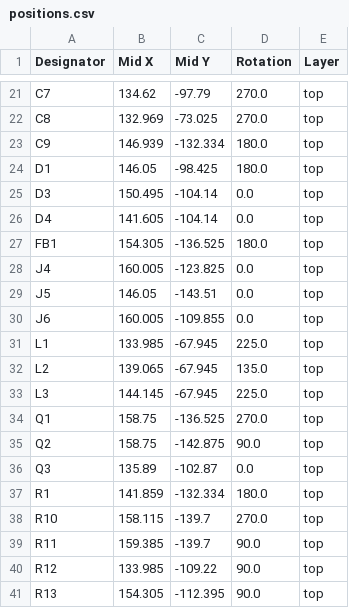
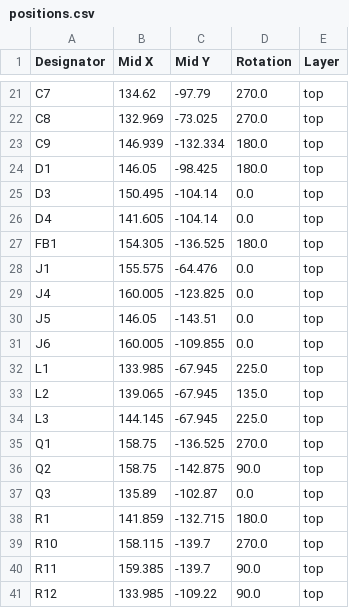
Before and after one commit to VanceVagell/kv4p-ht, a CSV file: pcb/KiCAD/kv4p-ht/production/positions.csv, drawn as a sheet; only a part is shown, gaps mark what is left out; the shorter side is filled out with more unchanged rows.

```diff
--- a/pcb/KiCAD/kv4p-ht/production/positions.csv
+++ b/pcb/KiCAD/kv4p-ht/production/positions.csv
@@ -27,2 +27,3 @@ D4,141.605,-104.14,0.0,top
 FB1,154.305,-136.525,180.0,top
+J1,155.575,-64.476,0.0,top
 J4,160.005,-123.825,0.0,top
@@ -36,3 +37,3 @@ Q2,158.75,-142.875,90.0,top
 Q3,135.89,-102.87,0.0,top
-R1,141.859,-132.334,180.0,top
+R1,141.859,-132.715,180.0,top
 R10,158.115,-139.7,270.0,top
```
Also changed, not shown: pcb/KiCAD/kv4p-ht/production/bom.csv, 5 other files.
